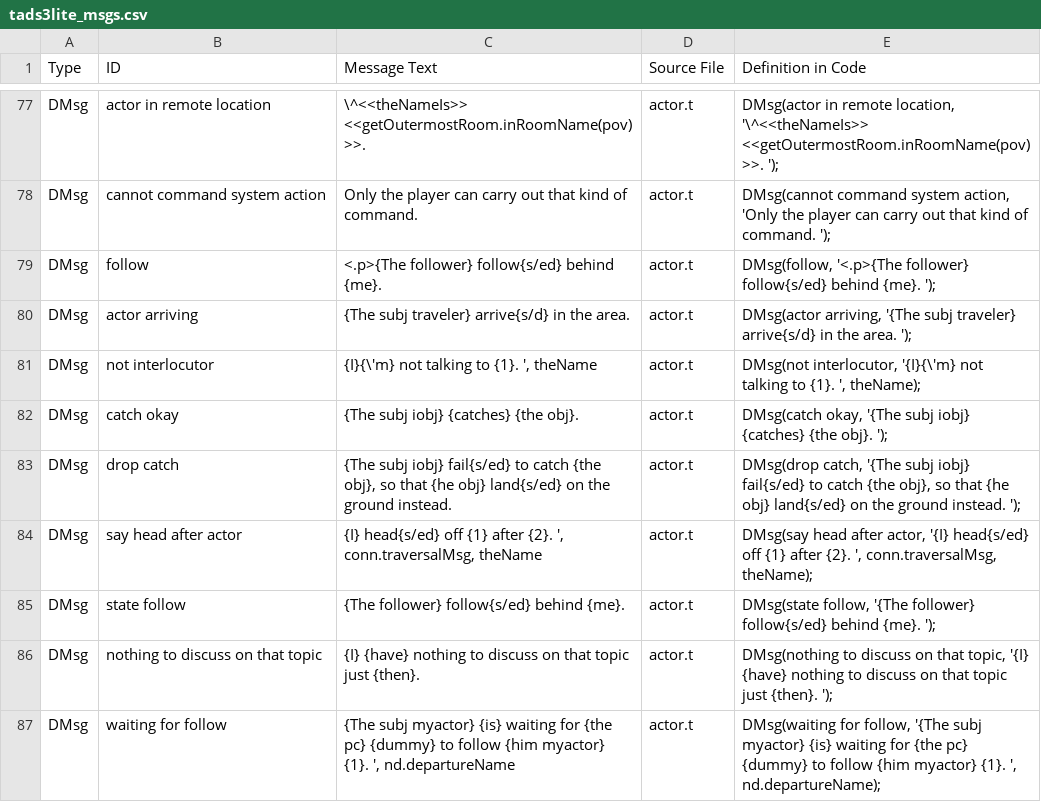
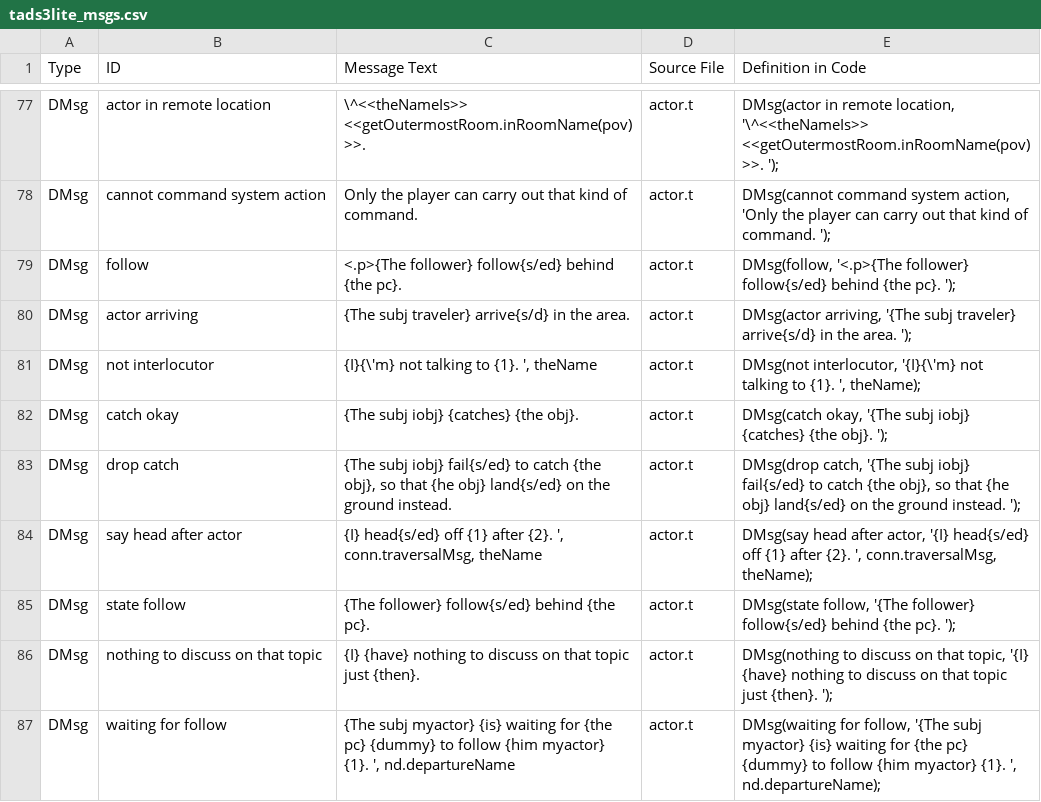
Before and after one commit to EricEve/adv3lite, a CSV file: docs/manual/tads3lite_msgs.csv, drawn as a sheet; only a part is shown, gaps mark what is left out.

```diff
--- a/docs/manual/tads3lite_msgs.csv
+++ b/docs/manual/tads3lite_msgs.csv
@@ -78,3 +78,3 @@
 "DMsg","cannot command system action","Only the player can carry out that kind of command.","actor.t","DMsg(cannot command system action, 'Only the player can carry out that kind of command. ');"
-"DMsg","follow","<.p>{The follower} follow{s/ed} behind {me}.","actor.t","DMsg(follow, '<.p>{The follower} follow{s/ed} behind {me}. ');"
+"DMsg","follow","<.p>{The follower} follow{s/ed} behind {the pc}.","actor.t","DMsg(follow, '<.p>{The follower} follow{s/ed} behind {the pc}. ');"
 "DMsg","actor arriving","{The subj traveler} arrive{s/d} in the area.","actor.t","DMsg(actor arriving, '{The subj traveler} arrive{s/d} in the area. ');"
@@ -84,3 +84,3 @@
 "DMsg","say head after actor","{I} head{s/ed} off {1} after {2}. ', conn.traversalMsg, theName","actor.t","DMsg(say head after actor, '{I} head{s/ed} off {1} after {2}. ', conn.traversalMsg, theName);"
-"DMsg","state follow","{The follower} follow{s/ed} behind {me}.","actor.t","DMsg(state follow, '{The follower} follow{s/ed} behind {me}. ');"
+"DMsg","state follow","{The follower} follow{s/ed} behind {the pc}.","actor.t","DMsg(state follow, '{The follower} follow{s/ed} behind {the pc}. ');"
 "DMsg","nothing to discuss on that topic","{I} {have} nothing to discuss on that topic just {then}.","actor.t","DMsg(nothing to discuss on that topic, '{I} {have} nothing to discuss on that topic just {then}. '); "
```
Also changed, not shown: 3 other files.
